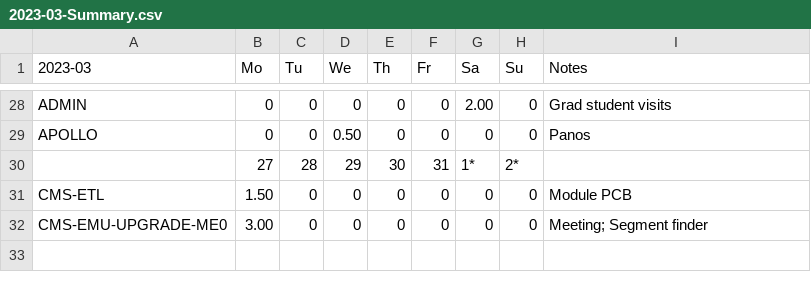
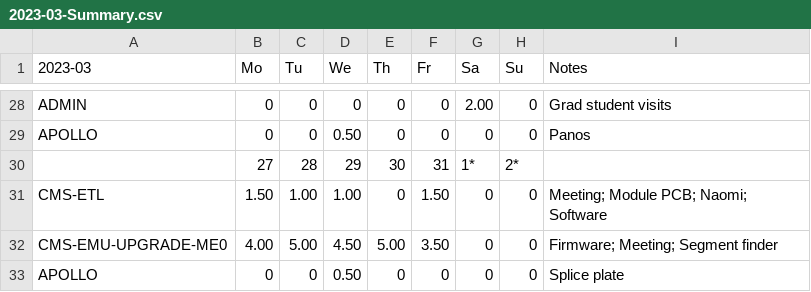
Before and after one commit to andrewpeck/edf-timesheet, a CSV file: csv/2023-03-Summary.csv, drawn as a sheet; only a part is shown, gaps mark what is left out.

```diff
--- a/csv/2023-03-Summary.csv
+++ b/csv/2023-03-Summary.csv
@@ -30,3 +30,4 @@ APOLLO,0,0,0.50,0,0,0,0,Panos
 ,27,28,29,30,31,1*,2*,
-CMS-ETL,1.50,0,0,0,0,0,0,Module PCB
-CMS-EMU-UPGRADE-ME0,3.00,0,0,0,0,0,0,Meeting; Segment finder
+CMS-ETL,1.50,1.00,1.00,0,1.50,0,0,Meeting; Module PCB; Naomi; Software
+CMS-EMU-UPGRADE-ME0,4.00,5.00,4.50,5.00,3.50,0,0,Firmware; Meeting; Segment finder
+APOLLO,0,0,0.50,0,0,0,0,Splice plate
```
Also changed, not shown: csv/2023-03.csv, 14 other files.
